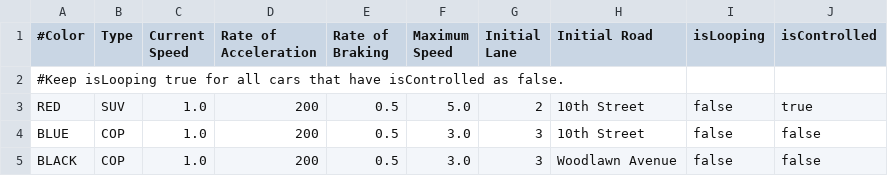
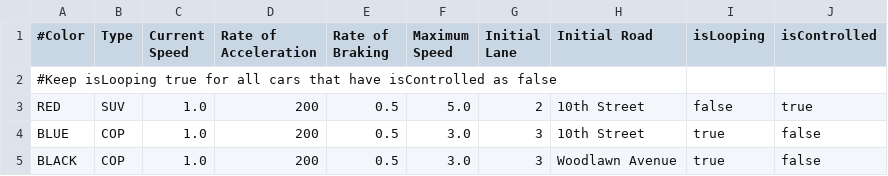
Before and after one commit to vizkid2005/CarSimulator, a CSV file: src/InitialFiles/Cars.csv, drawn as a sheet.

```diff
--- a/src/InitialFiles/Cars.csv
+++ b/src/InitialFiles/Cars.csv
@@ -1,5 +1,5 @@
 #Color,Type,Current Speed,Rate of Acceleration,Rate of Braking,Maximum Speed,Initial Lane,Initial Road,isLooping,isControlled
-#Keep isLooping true for all cars that have isControlled as false.
+#Keep isLooping true for all cars that have isControlled as false
 RED,SUV,1.0,200,0.5,5.0,2,10th Street,false,true
-BLUE,COP,1.0,200,0.5,3.0,3,10th Street,false,false
-BLACK,COP,1.0,200,0.5,3.0,3,Woodlawn Avenue,false,false
+BLUE,COP,1.0,200,0.5,3.0,3,10th Street,true,false
+BLACK,COP,1.0,200,0.5,3.0,3,Woodlawn Avenue,true,false
```
Also changed, not shown: 3 other files.
